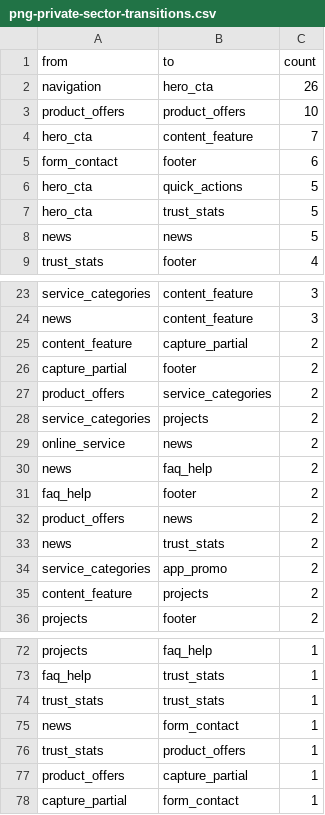
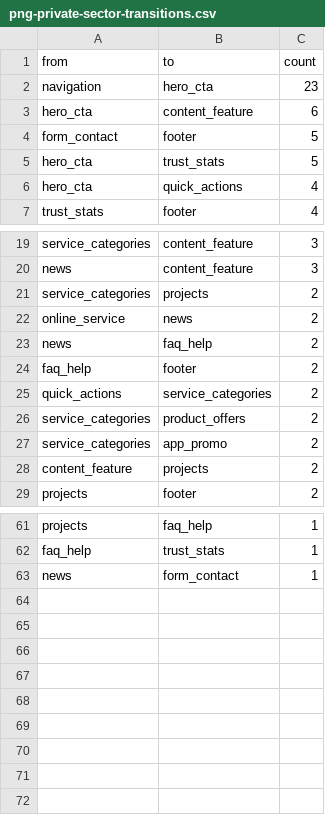
Before and after one commit to hamooddevpng/UI-Ideas, a CSV file: research/website-patterns/generated/png-private-sector-transitions.csv, drawn as a sheet; only a part is shown, gaps mark what is left out; the diff covers the shown part only.

```diff
--- a/research/website-patterns/generated/png-private-sector-transitions.csv
+++ b/research/website-patterns/generated/png-private-sector-transitions.csv
@@ -1,9 +1,7 @@
 from,to,count
-navigation,hero_cta,26
-product_offers,product_offers,10
-hero_cta,content_feature,7
-form_contact,footer,6
-hero_cta,quick_actions,5
+navigation,hero_cta,23
+hero_cta,content_feature,6
+form_contact,footer,5
 hero_cta,trust_stats,5
-news,news,5
+hero_cta,quick_actions,4
 trust_stats,footer,4
@@ -24,5 +20,2 @@ service_categories,content_feature,3
 news,content_feature,3
-content_feature,capture_partial,2
-capture_partial,footer,2
-product_offers,service_categories,2
 service_categories,projects,2
@@ -31,4 +24,4 @@ news,faq_help,2
 faq_help,footer,2
-product_offers,news,2
-news,trust_stats,2
+quick_actions,service_categories,2
+service_categories,product_offers,2
 service_categories,app_promo,2
@@ -73,6 +62,2 @@ projects,faq_help,1
 faq_help,trust_stats,1
-trust_stats,trust_stats,1
 news,form_contact,1
-trust_stats,product_offers,1
-product_offers,capture_partial,1
-capture_partial,form_contact,1
```
Also changed, not shown: 1 added row, 7 removed rows and 2 edited cells elsewhere in this file, research/website-patterns/generated/modern-telecom-transitions.csv, research/website-patterns/generated/png-public-services-transitions.csv, 13 other files.
